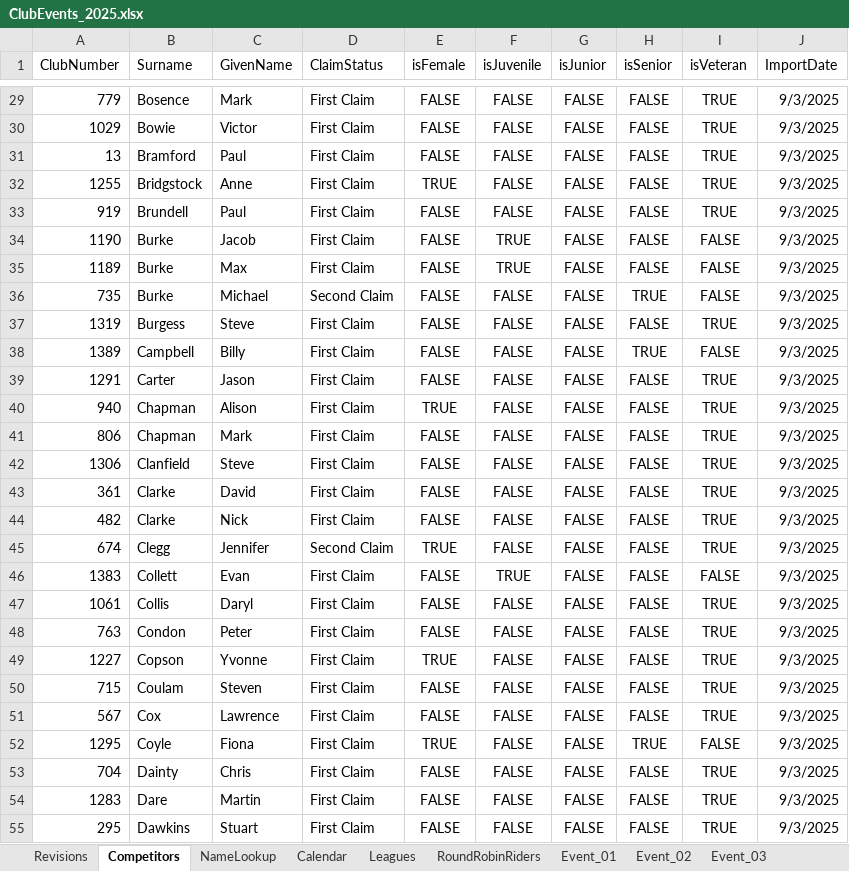
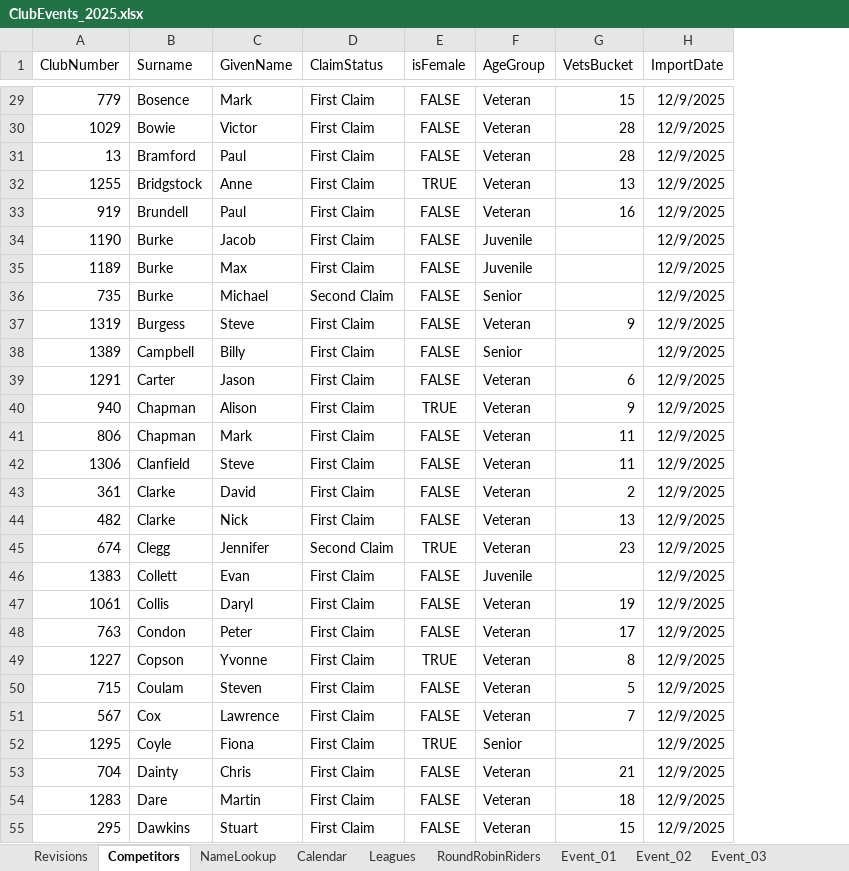
Before and after one commit to WellandValleyCC/WellandValleyCC.github.io, an Excel workbook: data/ClubEvents_2025.xlsx, sheet Competitors, drawn as a sheet; only a part is shown, gaps mark what is left out; values as stored, in another font and other column widths than the file's, no borders; removed rows and columns are numbered as before the commit, all else as after; the diff covers the shown part only; the diff names each change by its address in the sheet, - before the commit and + after, or states it on an @@ line.

Commit message:
Competitors sheet updated
This is now the streamlined schema with AgeGroup rather than n isAgeGroup columns

```diff
--- a/data/ClubEvents_2025.xlsx (sheet Competitors)
+++ b/data/ClubEvents_2025.xlsx (sheet Competitors)
-column F (isJuvenile), rows 29-55: FALSE | FALSE | FALSE | FALSE | FALSE | TRUE | TRUE | FALSE | FALSE | FALSE | FALSE | FALSE | FALSE | FALSE | FALSE | FALSE | FALSE | TRUE | FALSE | FALSE | FALSE | FALSE | FALSE | FALSE | FALSE | FALSE | FALSE
-column G (isJunior), rows 29-55: all FALSE
-column H (isSenior), rows 29-55: FALSE | FALSE | FALSE | FALSE | FALSE | FALSE | FALSE | TRUE | FALSE | TRUE | FALSE | FALSE | FALSE | FALSE | FALSE | FALSE | FALSE | FALSE | FALSE | FALSE | FALSE | FALSE | FALSE | TRUE | FALSE | FALSE | FALSE
-column I (isVeteran), rows 29-55: TRUE | TRUE | TRUE | TRUE | TRUE | FALSE | FALSE | FALSE | TRUE | FALSE | TRUE | TRUE | TRUE | TRUE | TRUE | TRUE | TRUE | FALSE | TRUE | TRUE | TRUE | TRUE | TRUE | FALSE | TRUE | TRUE | TRUE
+column F (AgeGroup), rows 29-55: Veteran | Veteran | Veteran | Veteran | Veteran | Juvenile | Juvenile | Senior | Veteran | Senior | Veteran | Veteran | Veteran | Veteran | Veteran | Veteran | Veteran | Juvenile | Veteran | Veteran | Veteran | Veteran | Veteran | Senior | Veteran | Veteran | Veteran
+column G (VetsBucket), rows 29-55: 15 | 28 | 28 | 13 | 16 |  |  |  | 9 |  | 6 | 9 | 11 | 11 | 2 | 13 | 23 |  | 19 | 17 | 8 | 5 | 7 |  | 21 | 18 | 15
-H29:H55 (ImportDate): 9/3/2025
+H29:H55 (ImportDate): 12/9/2025
```
Also changed, not shown: 222 edited cells elsewhere in this sheet.
